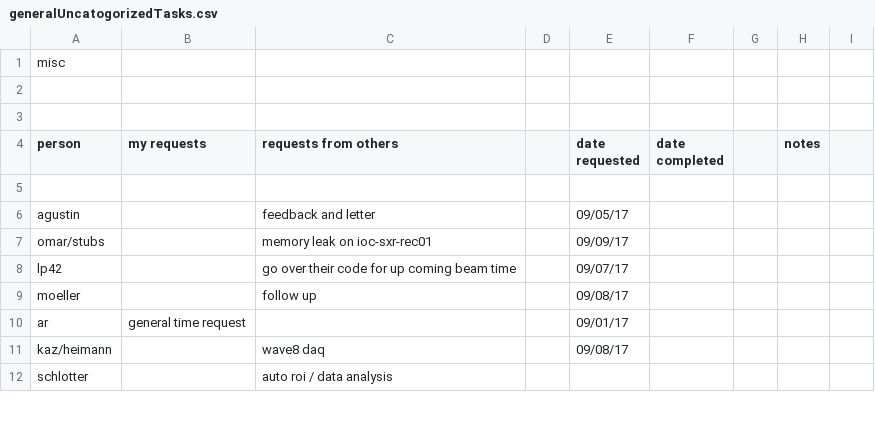
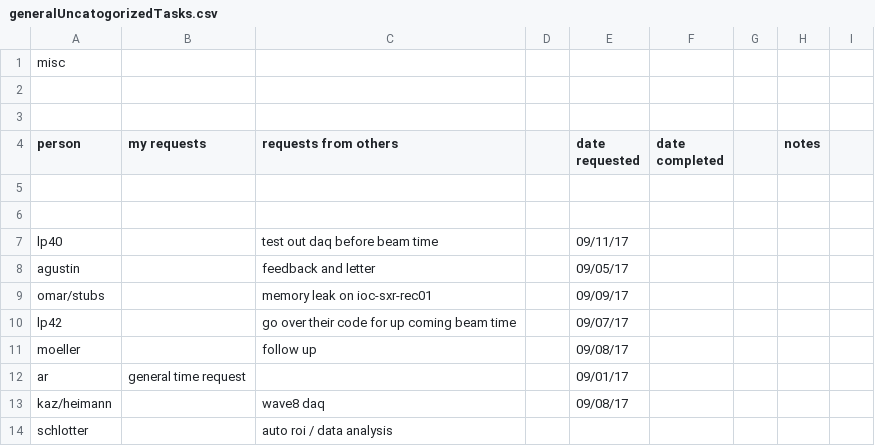
Before and after one commit to sioan/softXRayDataAndControls, a CSV file: taskManagement/generalUncatogorizedTasks.csv, drawn as a sheet; only a part is shown; the diff names each change by its address in the sheet, - before the commit and + after, or states it on an @@ line.

```diff
--- a/taskManagement/generalUncatogorizedTasks.csv
+++ b/taskManagement/generalUncatogorizedTasks.csv
+row 6: (empty)
+row 7: lp40 |  | test out daq before beam time |  | 09/11/17
```
Also changed, not shown: 1 other file.
